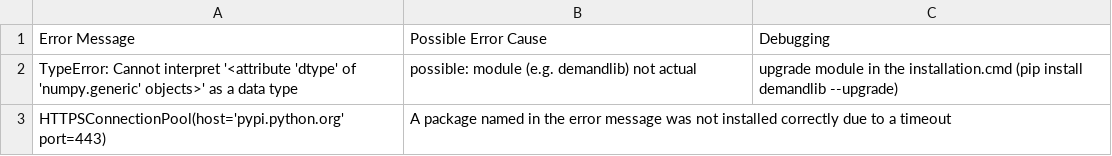
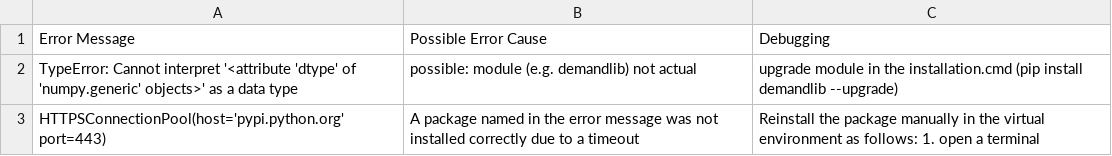
Before and after one commit to SESMG/SESMG, a CSV file: docs/troubleshooting/troubleshooting-installation.csv, drawn as a sheet.

Commit message:
test

```diff
--- a/docs/troubleshooting/troubleshooting-installation.csv
+++ b/docs/troubleshooting/troubleshooting-installation.csv
@@ -2,2 +2,2 @@ Error Message,Possible Error Cause,Debugging
 TypeError: Cannot interpret '<attribute 'dtype' of 'numpy.generic' objects>' as a data type, possible: module (e.g. demandlib) not actual, upgrade module in the installation.cmd (pip install demandlib --upgrade)
-HTTPSConnectionPool(host='pypi.python.org' port=443),A package named in the error message was not installed correctly due to a timeout,
+HTTPSConnectionPool(host='pypi.python.org' port=443),A package named in the error message was not installed correctly due to a timeout, Reinstall the package manually in the virtual environment as follows: 1. open a terminal
```
